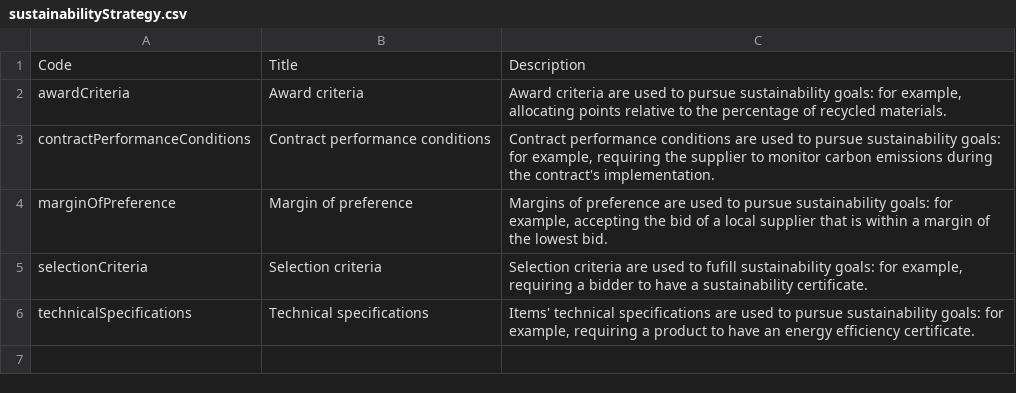
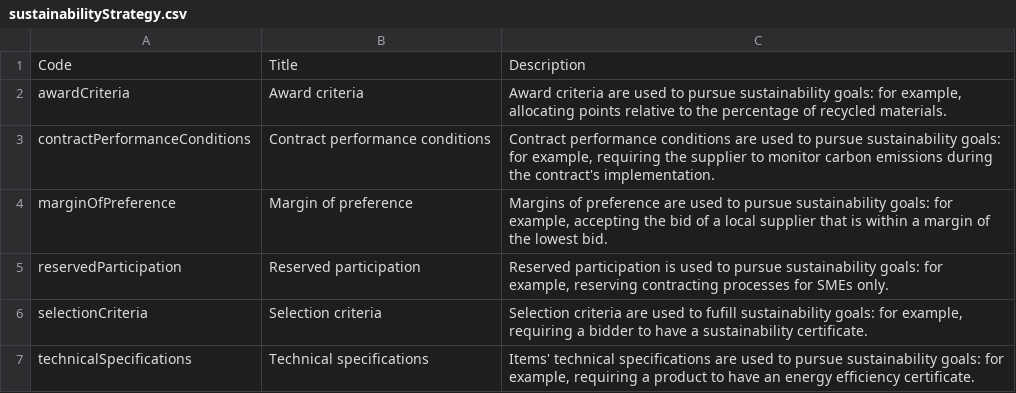
Before and after one commit to open-contracting-extensions/ocds_sustainability_extension, a CSV file: codelists/sustainabilityStrategy.csv, drawn as a sheet.

Commit message:
sustainabilityStrategy codelist: add reservedParticipation

```diff
--- a/codelists/sustainabilityStrategy.csv
+++ b/codelists/sustainabilityStrategy.csv
@@ -4,2 +4,3 @@ contractPerformanceConditions,Contract performance conditions,"Contract performa
 marginOfPreference,Margin of preference,"Margins of preference are used to pursue sustainability goals: for example, accepting the bid of a local supplier that is within a margin of the lowest bid."
+reservedParticipation,Reserved participation,"Reserved participation is used to pursue sustainability goals: for example, reserving contracting processes for SMEs only."
 selectionCriteria,Selection criteria,"Selection criteria are used to fufill sustainability goals: for example, requiring a bidder to have a sustainability certificate."
```
